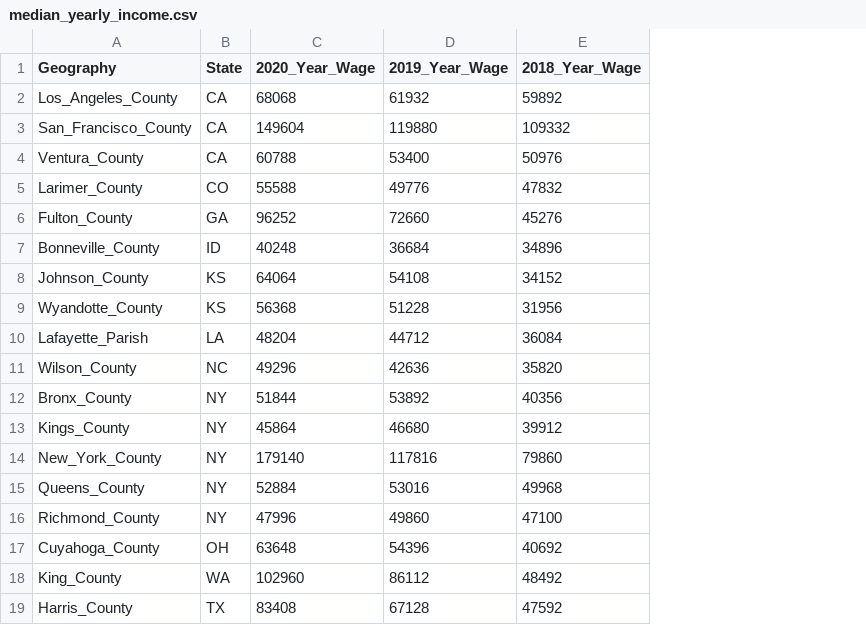
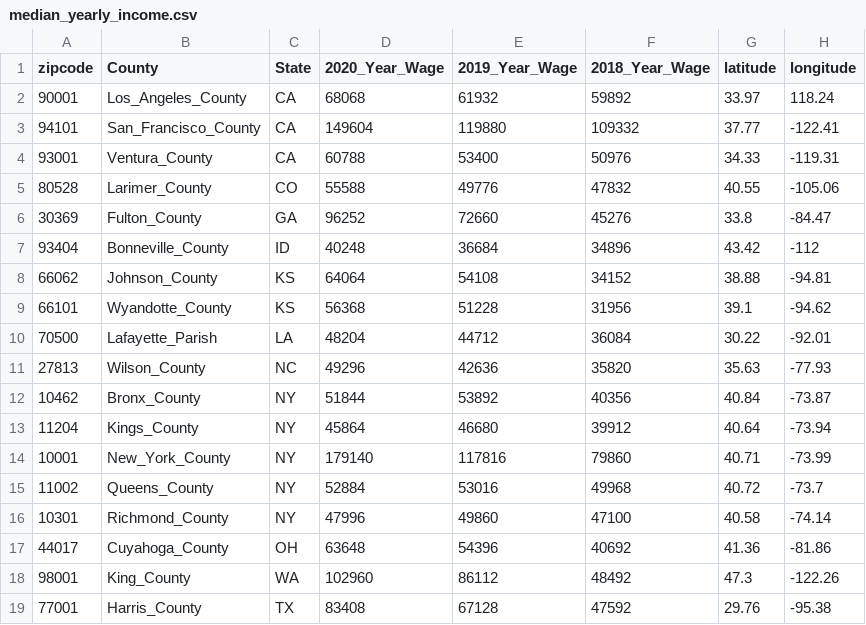
Before and after one commit to vsmolina/fiber_group, a CSV file: data/cleandata/median_yearly_income.csv, drawn as a sheet; addresses are those after the commit; the diff names each change by its address in the sheet, - before the commit and + after, or states it on an @@ line.

Commit message:
VM median inc update

```diff
--- a/data/cleandata/median_yearly_income.csv
+++ b/data/cleandata/median_yearly_income.csv
+column A (zipcode), rows 2-19: 90001 | 94101 | 93001 | 80528 | 30369 | 93404 | 66062 | 66101 | 70500 | 27813 | 10462 | 11204 | 10001 | 11002 | 10301 | 44017 | 98001 | 77001
+column G (latitude), rows 2-19: 33.97 | 37.77 | 34.33 | 40.55 | 33.8 | 43.42 | 38.88 | 39.1 | 30.22 | 35.63 | 40.84 | 40.64 | 40.71 | 40.72 | 40.58 | 41.36 | 47.3 | 29.76
+column H (longitude), rows 2-19: 118.24 | -122.41 | -119.31 | -105.06 | -84.47 | -112 | -94.81 | -94.62 | -92.01 | -77.93 | -73.87 | -73.94 | -73.99 | -73.7 | -74.14 | -81.86 | -122.26 | -95.38
-B1: Geography
+B1: County
```
